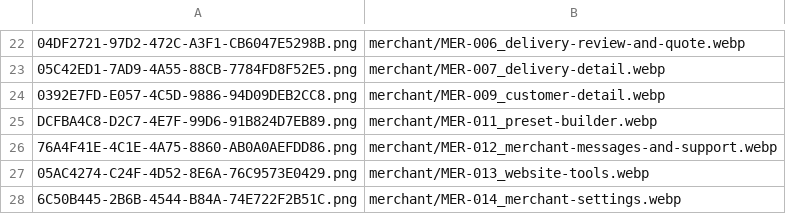
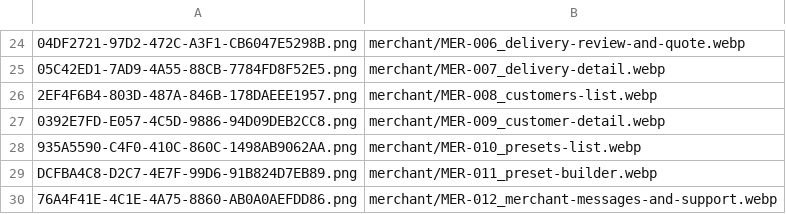
Before and after one commit to kkoly10/couranr-os, a TSV file: docs/couranr-mvp/ui-reference/canonical-source-map.tsv, drawn as a sheet; only a part is shown, gaps mark what is left out; the shorter side is filled out with more unchanged rows; the diff covers the shown part only; the diff names each change by its address in the sheet, - before the commit and + after, or states it on an @@ line.

```diff
--- a/docs/couranr-mvp/ui-reference/canonical-source-map.tsv
+++ b/docs/couranr-mvp/ui-reference/canonical-source-map.tsv
+row 26: 2EF4F6B4-803D-487A-846B-178DAEEE1957.png | merchant/MER-008_customers-list.webp
+row 28: 935A5590-C4F0-410C-860C-1498AB9062AA.png | merchant/MER-010_presets-list.webp
```
Also changed, not shown: 11 added rows elsewhere in this file.
